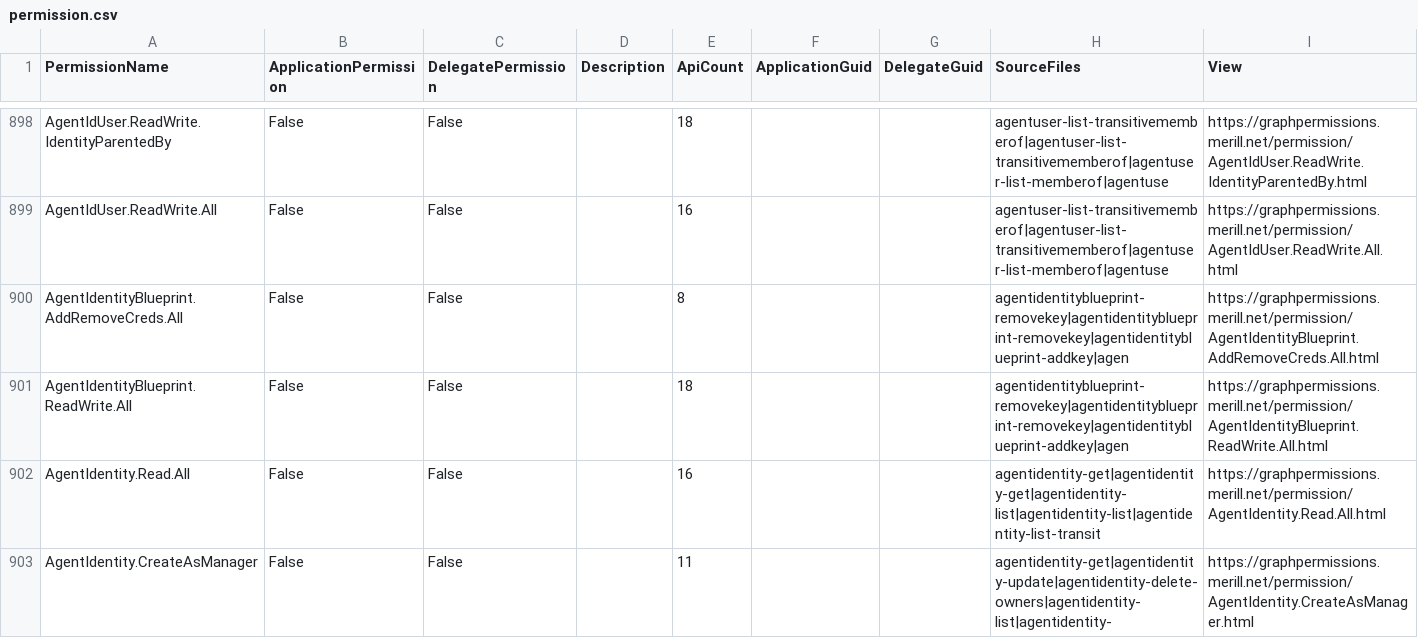
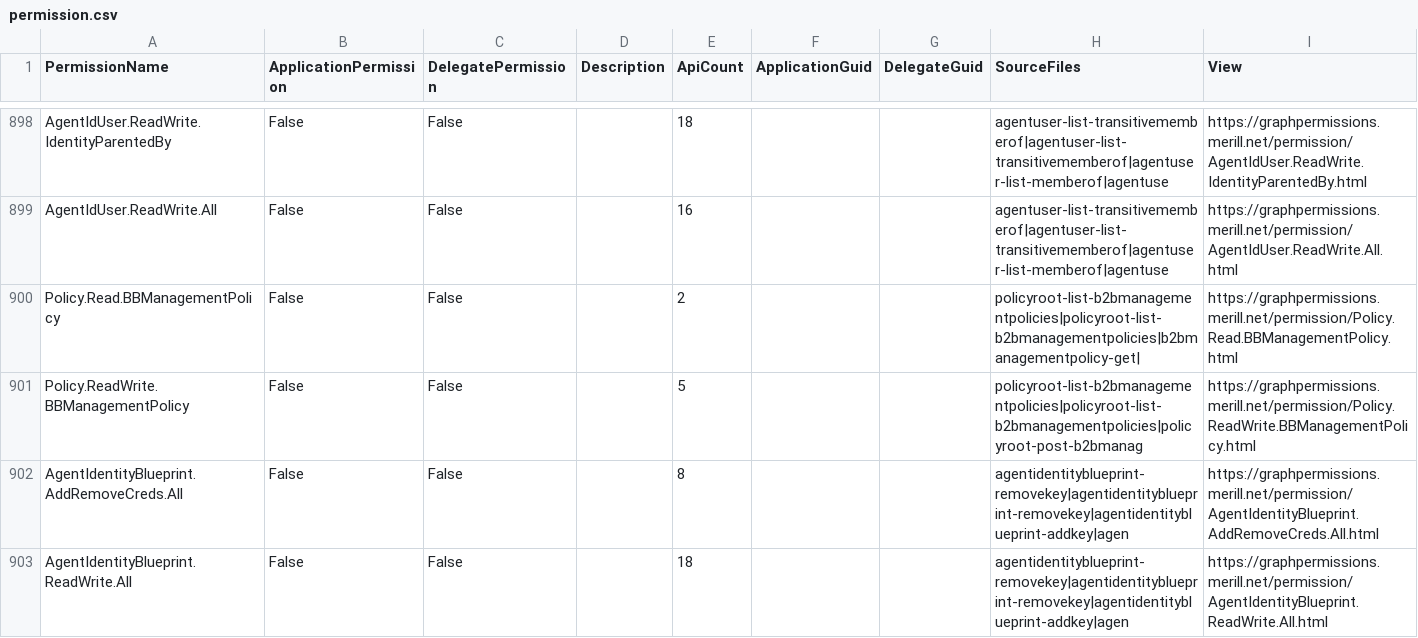
Before and after one commit to merill/graph-permissions-explorer, a CSV file: site/permission.csv, drawn as a sheet; only a part is shown, gaps mark what is left out; the shorter side is filled out with more unchanged rows.

```diff
--- a/site/permission.csv
+++ b/site/permission.csv
@@ -899,2 +899,4 @@ AgentIdUser.ReadWrite.IdentityParentedBy,False,False,,18,,,agentuser-list-transi
 AgentIdUser.ReadWrite.All,False,False,,16,,,agentuser-list-transitivememberof|agentuser-list-transitivememberof|agentuser-list-memberof|agentuse,https://graphpermissions.merill.net/permission/AgentIdUser.ReadWrite.All.html
+Policy.Read.BBManagementPolicy,False,False,,2,,,policyroot-list-b2bmanagementpolicies|policyroot-list-b2bmanagementpolicies|b2bmanagementpolicy-get|,https://graphpermissions.merill.net/permission/Policy.Read.BBManagementPolicy.html
+Policy.ReadWrite.BBManagementPolicy,False,False,,5,,,policyroot-list-b2bmanagementpolicies|policyroot-list-b2bmanagementpolicies|policyroot-post-b2bmanag,https://graphpermissions.merill.net/permission/Policy.ReadWrite.BBManagementPolicy.html
 AgentIdentityBlueprint.AddRemoveCreds.All,False,False,,8,,,agentidentityblueprint-removekey|agentidentityblueprint-removekey|agentidentityblueprint-addkey|agen,https://graphpermissions.merill.net/permission/AgentIdentityBlueprint.AddRemoveCreds.All.html
```
Also changed, not shown: 21 other files.
